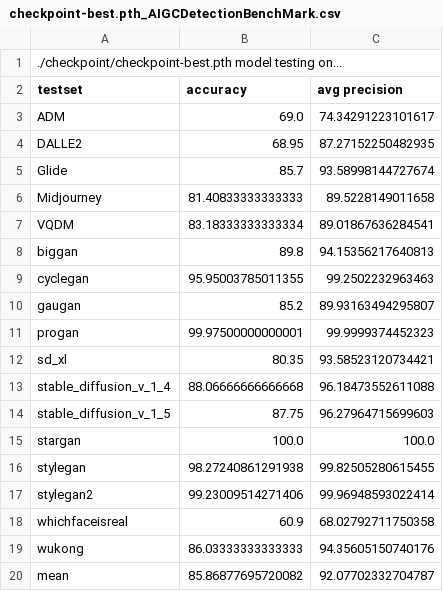
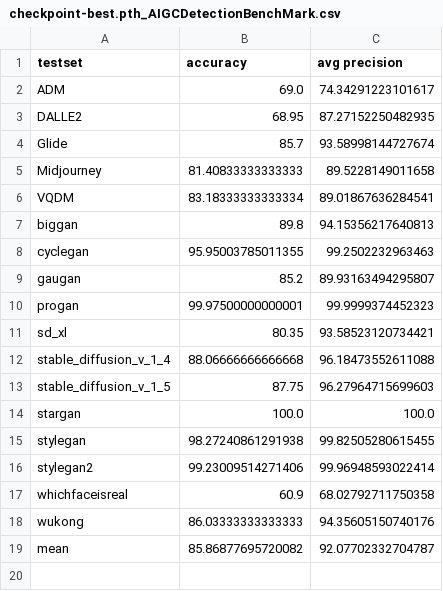
Before and after one commit to JeremyHaow/SAVE, a CSV file: results/SAFE/change_preprocess_dwt_to_dct/checkpoint-best.pth_AIGCDetectionBenchMark.csv (was results/SAFE/20250425_213049/checkpoint-best.pth_AIGCDetectionBenchMark.csv), drawn as a sheet; the diff names each change by its address in the sheet, - before the commit and + after, or states it on an @@ line.

```diff
--- a/results/SAFE/20250425_213049/checkpoint-best.pth_AIGCDetectionBenchMark.csv
+++ b/results/SAFE/change_preprocess_dwt_to_dct/checkpoint-best.pth_AIGCDetectionBenchMark.csv
-row 1: ./checkpoint/checkpoint-best.pth model testing on...
```
Also changed, not shown: results/SAFE/change_crops_to_texture_crop/checkpoint-best.pth_AIGCDetectionBenchMark.csv, results/SAFE/change_crops_to_texture_crop/crop/checkpoint-best.pth_AIGCDetectionBenchMark.csv, 52 other files.
